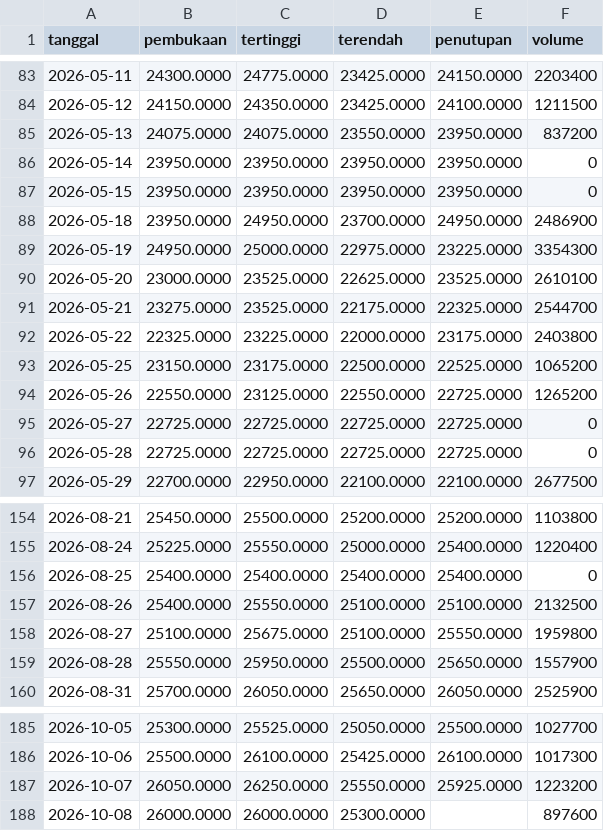
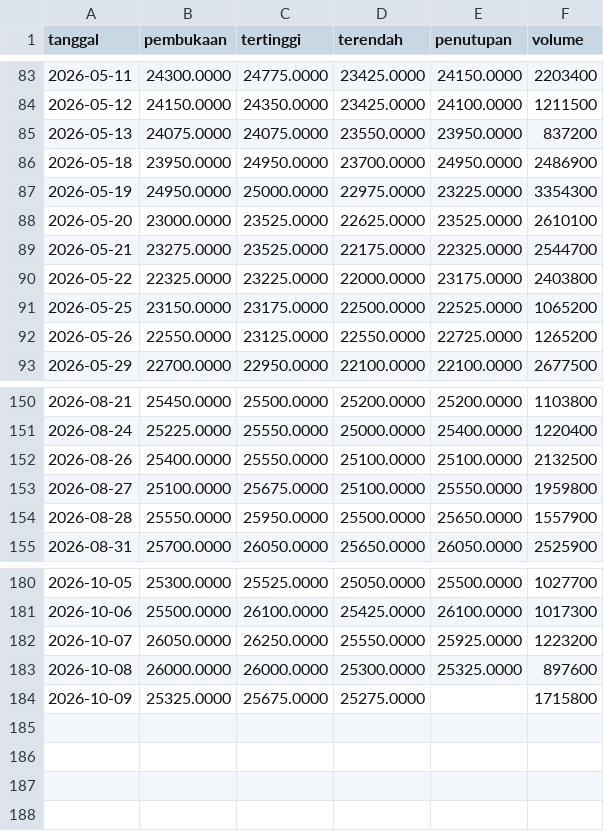
Before and after one commit to Reverseflash45/sentimen-emiten, a CSV file: data/harga/ITMG.csv, drawn as a sheet; only a part is shown, gaps mark what is left out.

```diff
--- a/data/harga/ITMG.csv
+++ b/data/harga/ITMG.csv
@@ -85,4 +85,2 @@ tanggal,pembukaan,tertinggi,terendah,penutupan,volume
 2026-05-13,24075.0000,24075.0000,23550.0000,23950.0000,837200
-2026-05-14,23950.0000,23950.0000,23950.0000,23950.0000,0
-2026-05-15,23950.0000,23950.0000,23950.0000,23950.0000,0
 2026-05-18,23950.0000,24950.0000,23700.0000,24950.0000,2486900
@@ -94,4 +92,2 @@ tanggal,pembukaan,tertinggi,terendah,penutupan,volume
 2026-05-26,22550.0000,23125.0000,22550.0000,22725.0000,1265200
-2026-05-27,22725.0000,22725.0000,22725.0000,22725.0000,0
-2026-05-28,22725.0000,22725.0000,22725.0000,22725.0000,0
 2026-05-29,22700.0000,22950.0000,22100.0000,22100.0000,2677500
@@ -155,3 +151,2 @@ tanggal,pembukaan,tertinggi,terendah,penutupan,volume
 2026-08-24,25225.0000,25550.0000,25000.0000,25400.0000,1220400
-2026-08-25,25400.0000,25400.0000,25400.0000,25400.0000,0
 2026-08-26,25400.0000,25550.0000,25100.0000,25100.0000,2132500
@@ -187,2 +182,3 @@ tanggal,pembukaan,tertinggi,terendah,penutupan,volume
 2026-10-07,26050.0000,26250.0000,25550.0000,25925.0000,1223200
-2026-10-08,26000.0000,26000.0000,25300.0000,,897600
+2026-10-08,26000.0000,26000.0000,25300.0000,25325.0000,897600
+2026-10-09,25325.0000,25675.0000,25275.0000,,1715800
```
Also changed, not shown: data/harga/INDF.csv, data/harga/INKP.csv, 43 other files.
